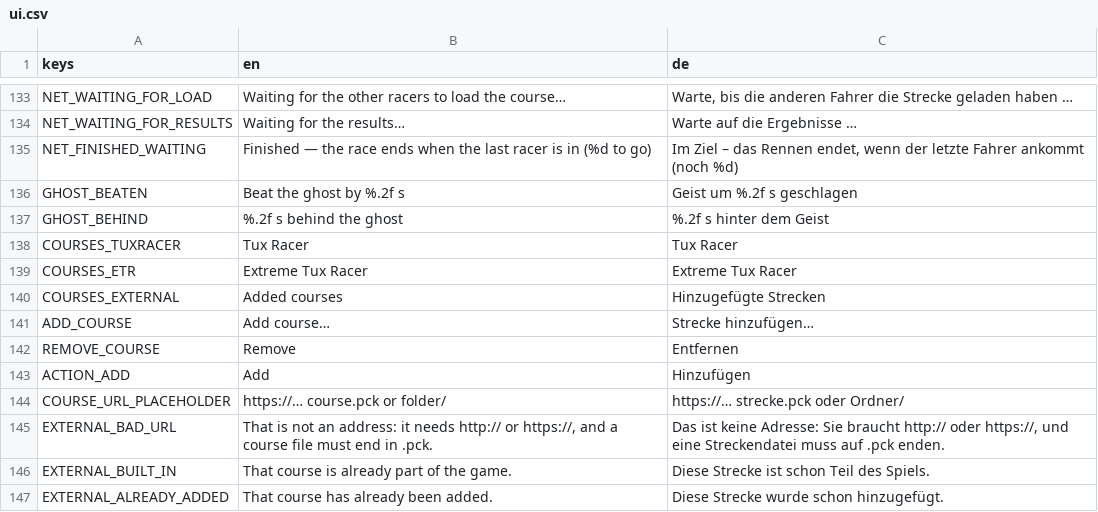
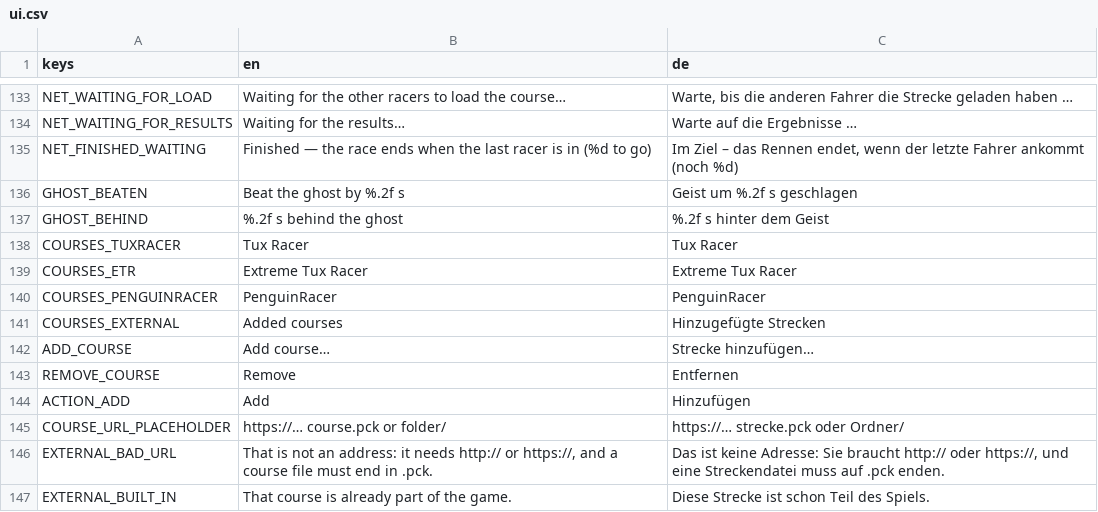
Before and after one commit to ceisserer/penguinracer, a CSV file: game/i18n/ui.csv, drawn as a sheet; only a part is shown, gaps mark what is left out; the shorter side is filled out with more unchanged rows.

```diff
--- a/game/i18n/ui.csv
+++ b/game/i18n/ui.csv
@@ -139,2 +139,3 @@ COURSES_TUXRACER,Tux Racer,Tux Racer
 COURSES_ETR,Extreme Tux Racer,Extreme Tux Racer
+COURSES_PENGUINRACER,PenguinRacer,PenguinRacer
 COURSES_EXTERNAL,Added courses,Hinzugefügte Strecken
```
Also changed, not shown: 44 other files.
